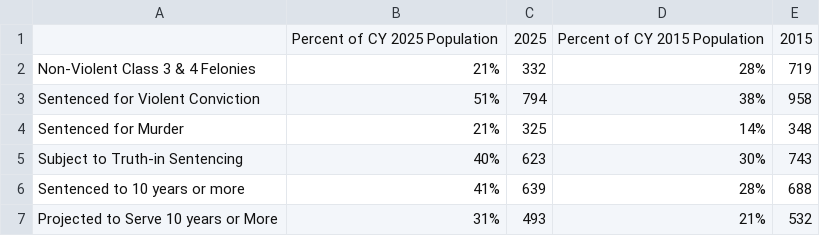
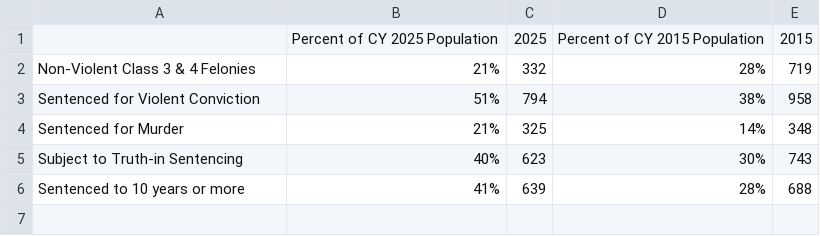
Before and after one commit to Amandanoelward/WJI-GitHUB, a CSV file: GovernorsBoardMeeting 2026/CY25WomensPrisonPop.csv, drawn as a sheet; the diff names each change by its address in the sheet, - before the commit and + after, or states it on an @@ line.

Commit message:
Update CY25WomensPrisonPop.csv

```diff
--- a/GovernorsBoardMeeting 2026/CY25WomensPrisonPop.csv
+++ b/GovernorsBoardMeeting 2026/CY25WomensPrisonPop.csv
-row 7: Projected to Serve 10 years or More | 31% | 493 | 21% | 532
```
